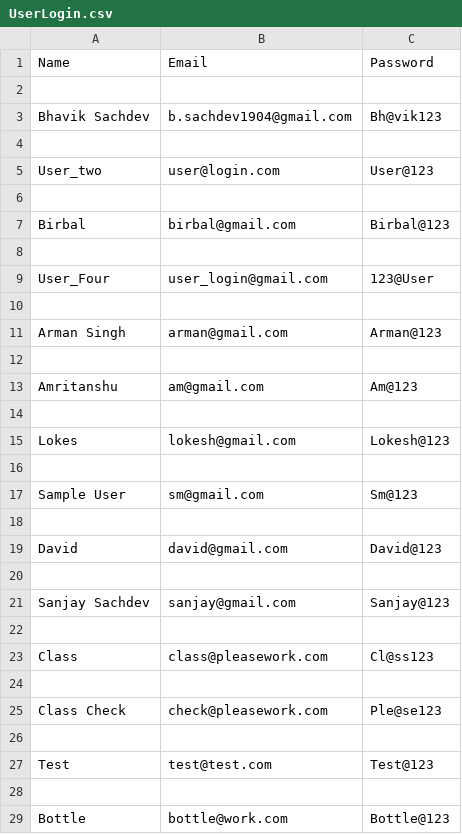
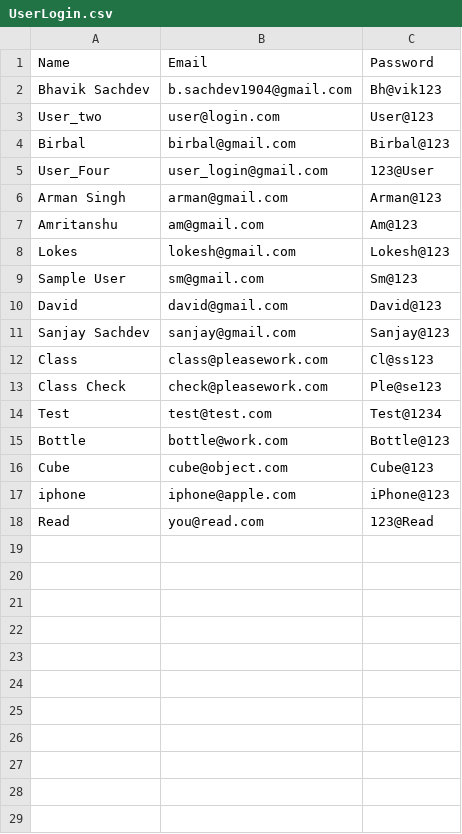
Before and after one commit to bsach64/PythonProject, a CSV file: UserLogin.csv, drawn as a sheet; only a part is shown; the shorter side is filled out with more unchanged rows; the diff covers the shown part only.

```diff
--- a/UserLogin.csv
+++ b/UserLogin.csv
@@ -1,29 +1,15 @@
 Name, Email, Password
-
 Bhavik Sachdev,b.sachdev1904@gmail.com,Bh@vik123
-
 User_two,user@login.com,User@123
-
 Birbal,birbal@gmail.com,Birbal@123
-
 User_Four,user_login@gmail.com,123@User
-
 Arman Singh,arman@gmail.com,Arman@123
-
 Amritanshu,am@gmail.com,Am@123
-
 Lokes,lokesh@gmail.com,Lokesh@123
-
 Sample User,sm@gmail.com,Sm@123
-
 David,david@gmail.com,David@123
-
 Sanjay Sachdev,sanjay@gmail.com,Sanjay@123
-
 Class,class@pleasework.com,Cl@ss123
-
 Class Check,check@pleasework.com,Ple@se123
-
-Test,test@test.com,Test@123
-
+Test,test@test.com,Test@1234
 Bottle,bottle@work.com,Bottle@123
```
Also changed, not shown: 3 removed rows elsewhere in this file, complaints.csv, 4 other files.
